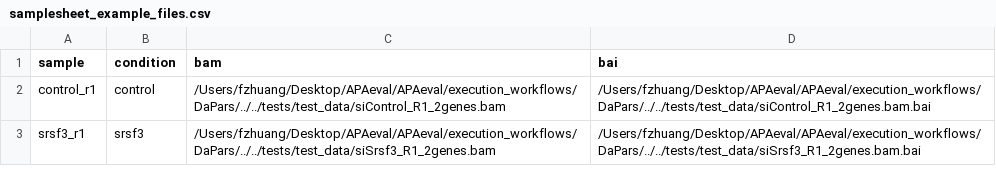
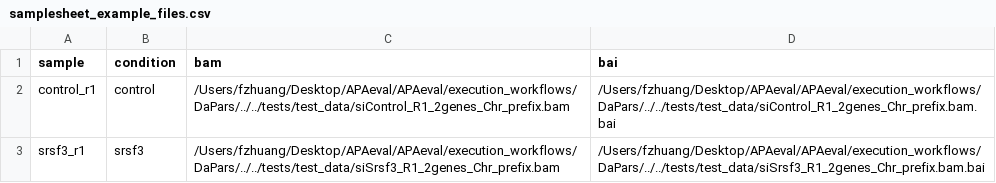
Before and after one commit to iRNA-COSI/APAeval, a CSV file: execution_workflows/DaPars/samplesheet_example_files.csv, drawn as a sheet.

```diff
--- a/execution_workflows/DaPars/samplesheet_example_files.csv
+++ b/execution_workflows/DaPars/samplesheet_example_files.csv
@@ -1,3 +1,3 @@
 sample,condition,bam,bai
-control_r1,control,/Users/fzhuang/Desktop/APAeval/APAeval/execution_workflows/DaPars/../../tests/test_data/siControl_R1_2genes.bam,/Users/fzhuang/Desktop/APAeval/APAeval/execution_workflows/DaPars/../../tests/test_data/siControl_R1_2genes.bam.bai
-srsf3_r1,srsf3,/Users/fzhuang/Desktop/APAeval/APAeval/execution_workflows/DaPars/../../tests/test_data/siSrsf3_R1_2genes.bam,/Users/fzhuang/Desktop/APAeval/APAeval/execution_workflows/DaPars/../../tests/test_data/siSrsf3_R1_2genes.bam.bai
+control_r1,control,/Users/fzhuang/Desktop/APAeval/APAeval/execution_workflows/DaPars/../../tests/test_data/siControl_R1_2genes_Chr_prefix.bam,/Users/fzhuang/Desktop/APAeval/APAeval/execution_workflows/DaPars/../../tests/test_data/siControl_R1_2genes_Chr_prefix.bam.bai
+srsf3_r1,srsf3,/Users/fzhuang/Desktop/APAeval/APAeval/execution_workflows/DaPars/../../tests/test_data/siSrsf3_R1_2genes_Chr_prefix.bam,/Users/fzhuang/Desktop/APAeval/APAeval/execution_workflows/DaPars/../../tests/test_data/siSrsf3_R1_2genes_Chr_prefix.bam.bai
```
Also changed, not shown: 2 other files.
